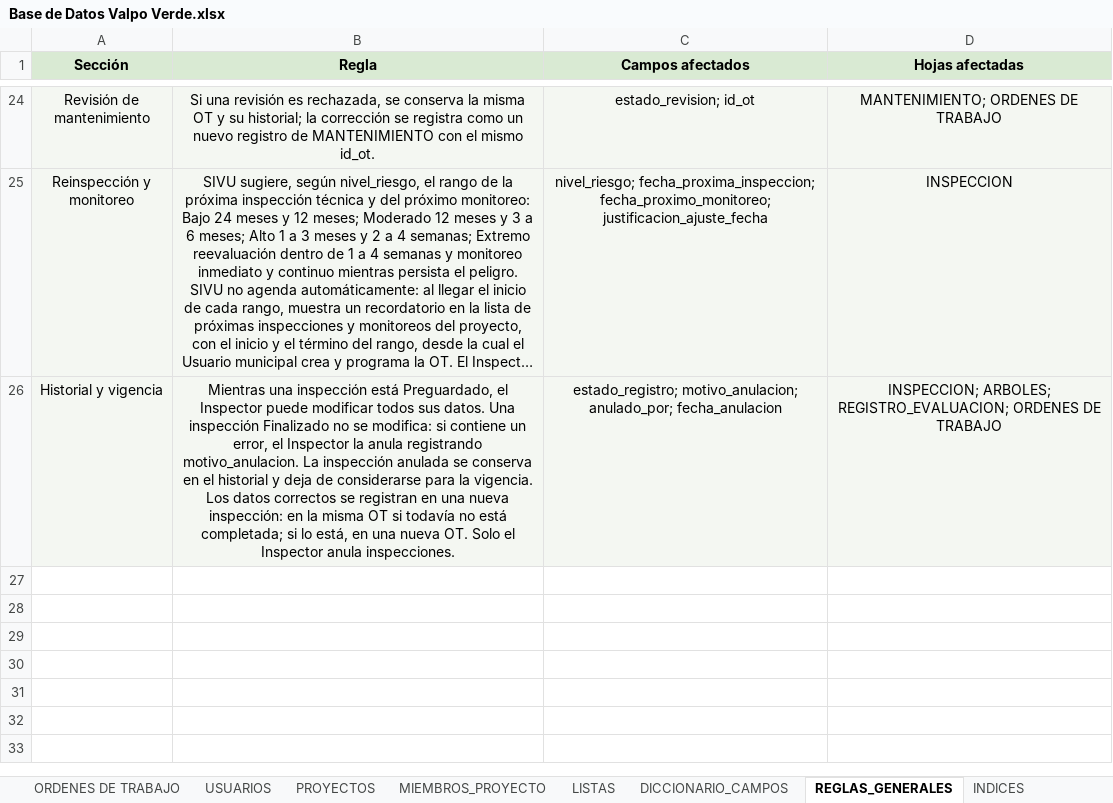
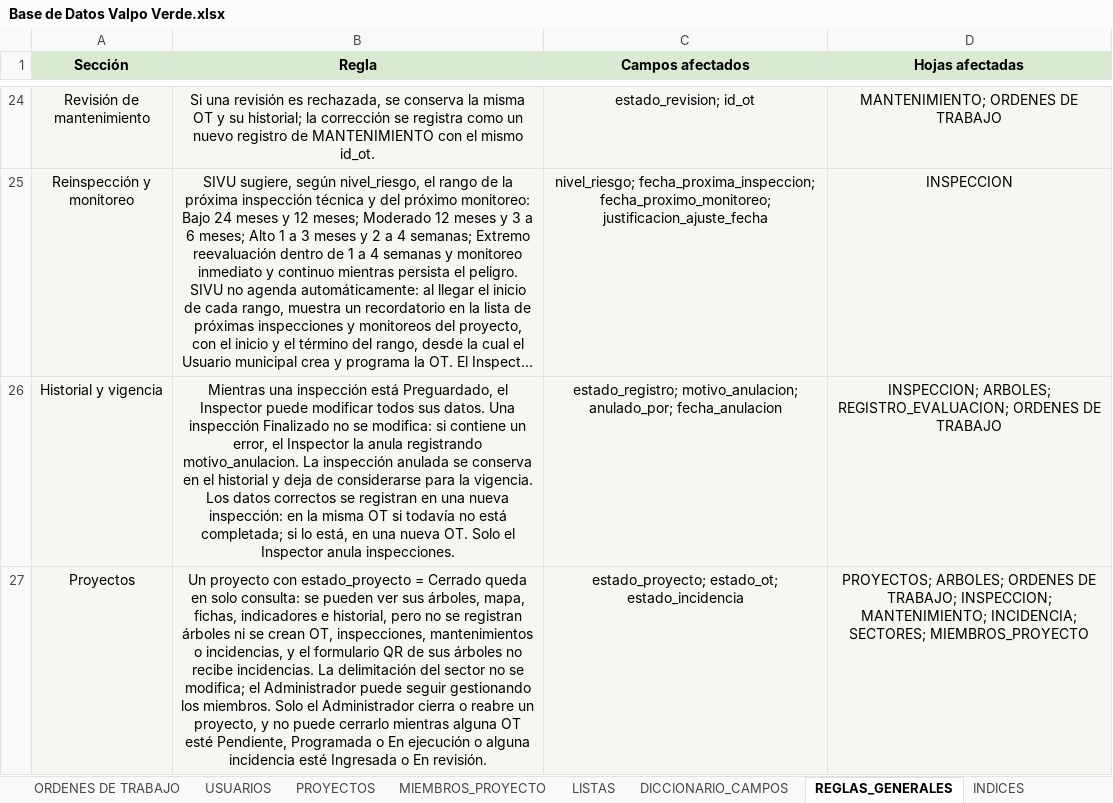
Before and after one commit to marybaxmann/valpo-verde-backend, an Excel workbook: docs/excel/Base de Datos Valpo Verde.xlsx, sheet REGLAS_GENERALES, drawn as a sheet; only a part is shown, gaps mark what is left out; long unchanged cells end in …; values as stored, in another font and other column widths than the file's, no borders; the diff names each change by its address in the sheet, - before the commit and + after, or states it on an @@ line.

```diff
--- a/docs/excel/Base de Datos Valpo Verde.xlsx (sheet REGLAS_GENERALES)
+++ b/docs/excel/Base de Datos Valpo Verde.xlsx (sheet REGLAS_GENERALES)
+row 27: Proyectos | Un proyecto con estado_proyecto = Cerrado queda en solo consulta: se pueden ver sus árboles, mapa, fichas, indicadores e historial, pero no se registran árboles ni se crean OT, inspecciones, mantenimientos o incidencias, y el formulario QR de sus árboles no recibe incidencias. La delimitación del sector no se modifica; el Administrador puede seguir gestionando los miembros. Solo el Administrador cierra o reabre un proyecto, y no puede cerrarlo mientras alguna OT esté Pendiente, Programada o En ejecución o alguna incidencia esté Ingresada o En revisión. | estado_proyecto; estado_ot; estado_incidencia | PROYECTOS; ARBOLES; ORDENES DE TRABAJO; INSPECCION; MANTENIMIENTO; INCIDENCIA; SECTORES; MIEMBROS_PROYECTO
```
Also changed, not shown: sheet DICCIONARIO_CAMPOS, sheet VERSION, sheet PROYECTOS, 1 other file.
